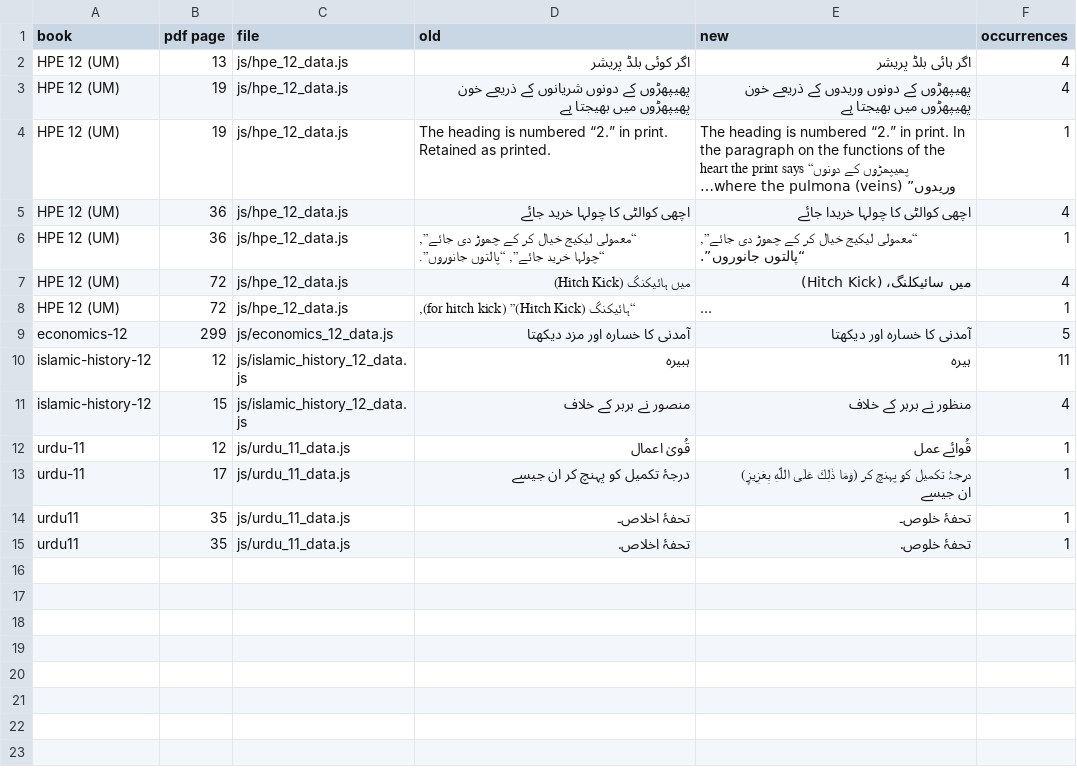
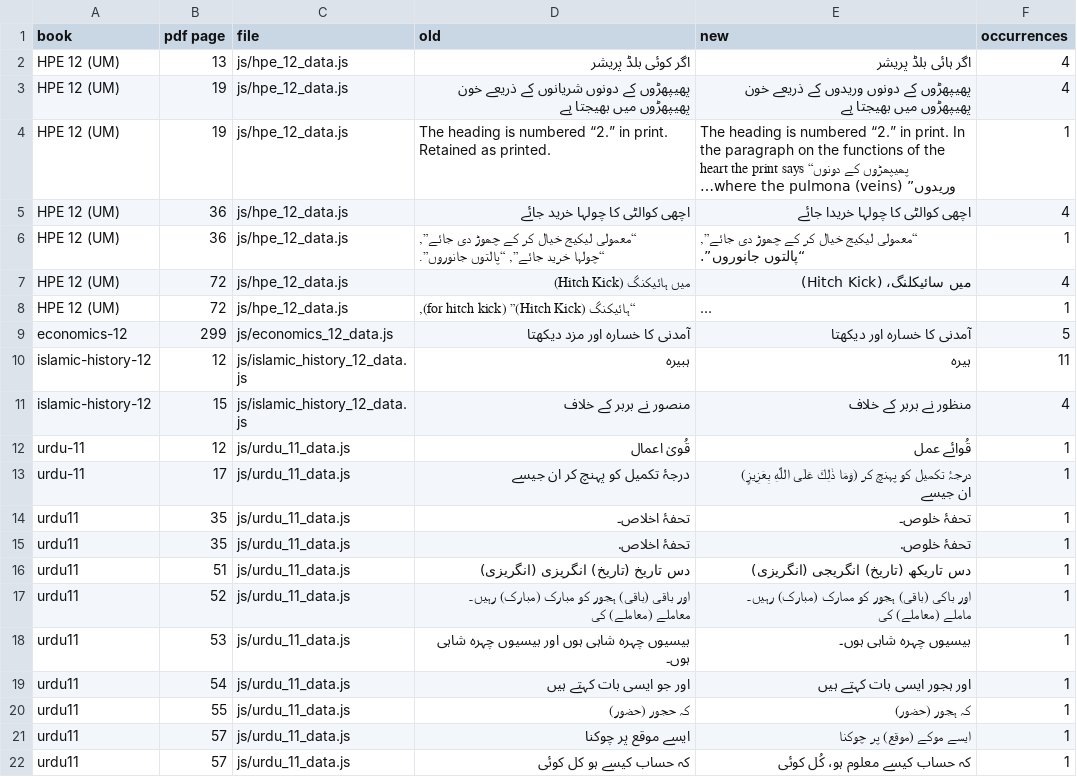
Before and after one commit to irfanullahrec/SpaceBook, a TSV file: SpaceBook Web/docs/qa/proofreading_fixes.tsv, drawn as a sheet; long unchanged cells end in ….

```diff
--- a/SpaceBook Web/docs/qa/proofreading_fixes.tsv
+++ b/SpaceBook Web/docs/qa/proofreading_fixes.tsv
@@ -15 +15,8 @@ urdu11	35	js/urdu_11_data.js	تحفۂ اخلاص۔	تحفۂ خلوص۔	1
 urdu11	35	js/urdu_11_data.js	تحفۂ اخلاص.	تحفۂ خلوص.	1
+urdu11	51	js/urdu_11_data.js	دس تاریخ (تاریخ) انگریزی (انگریزی)	دس تاریکھ (تاریخ) انگریجی (انگریزی)	1
+urdu11	52	js/urdu_11_data.js	اور باقی (باقی) ہجور کو مبارک (مبارک) رہیں۔ معاملے (معاملے) کی	اور باکی (باقی) ہجور کو ممارک (مبارک) رہیں۔ ماملے (معاملے) کی	1
+urdu11	53	js/urdu_11_data.js	بیسیوں چہرہ شاہی ہوں اور بیسیوں چہرہ شاہی ہوں۔	بیسیوں چہرہ شاہی ہوں۔	1
+urdu11	54	js/urdu_11_data.js	اور جو ایسی بات کہتے ہیں	اور ہجور ایسی بات کہتے ہیں	1
+urdu11	55	js/urdu_11_data.js	کہ حجور (حضور)	کہ ہجور (حضور)	1
+urdu11	57	js/urdu_11_data.js	ایسے موقع پر چوکنا	ایسے موکے (موقع) پر چوکنا	1
+urdu11	57	js/urdu_11_data.js	کہ حساب کیسے ہو کل کوئی	کہ حساب کیسے معلوم ہو، کُل کوئی	1
```
Also changed, not shown: 1 other file.
